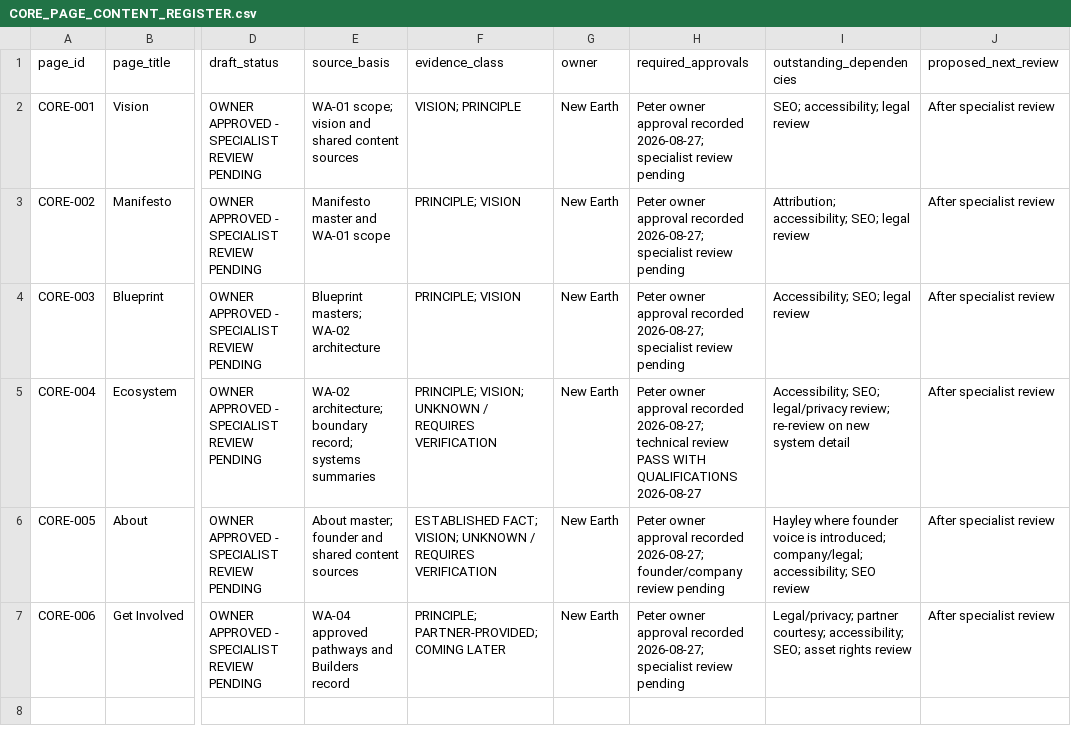
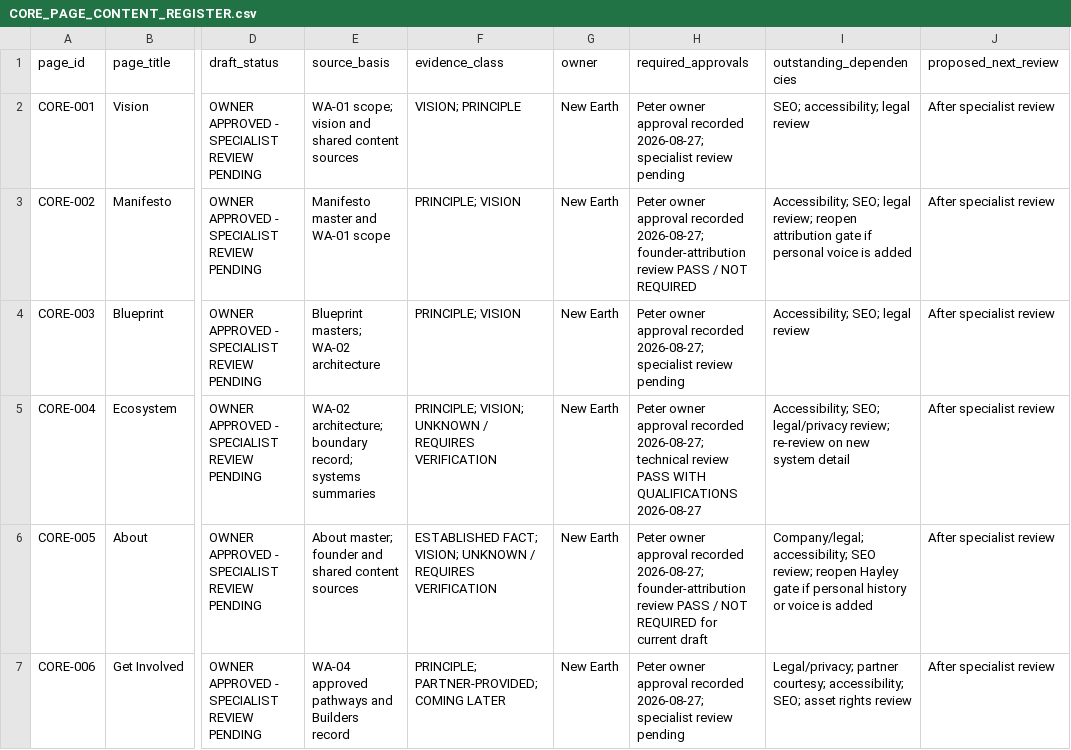
Before and after one commit to ellisp832019/new_earth_website, a CSV file: 01_STRATEGY/WA-05/CORE_PAGES/CORE_PAGE_CONTENT_REGISTER.csv, drawn as a sheet; only a part is shown, gaps mark what is left out; the diff names each change by its address in the sheet, - before the commit and + after, or states it on an @@ line.

Commit message:
docs(website): review WA-05 founder attribution

```diff
--- a/01_STRATEGY/WA-05/CORE_PAGES/CORE_PAGE_CONTENT_REGISTER.csv
+++ b/01_STRATEGY/WA-05/CORE_PAGES/CORE_PAGE_CONTENT_REGISTER.csv
-H3 (required_approvals): …recorded 2026-08-27; specialist review pending
+H3 (required_approvals): …recorded 2026-08-27; founder-attribution review PASS / NOT REQUIRED
-I3 (outstanding_dependencies): Attribution; accessibility; SEO; legal review
+I3 (outstanding_dependencies): Accessibility; SEO; legal review; reopen attribution gate if personal voice is added
-H6 (required_approvals): …recorded 2026-08-27; founder/company review pending
+H6 (required_approvals): …recorded 2026-08-27; founder-attribution review PASS / NOT REQUIRED for current draft
-I6 (outstanding_dependencies): Hayley where founder voice is introduced; company/legal; accessibility; SEO review
+I6 (outstanding_dependencies): Company/legal; accessibility; SEO review; reopen Hayley gate if personal history or voice is added
```
Also changed, not shown: 01_STRATEGY/WA-05/WEBSITE_V2_PAGE_CONTENT_INVENTORY.csv, 6 other files.
